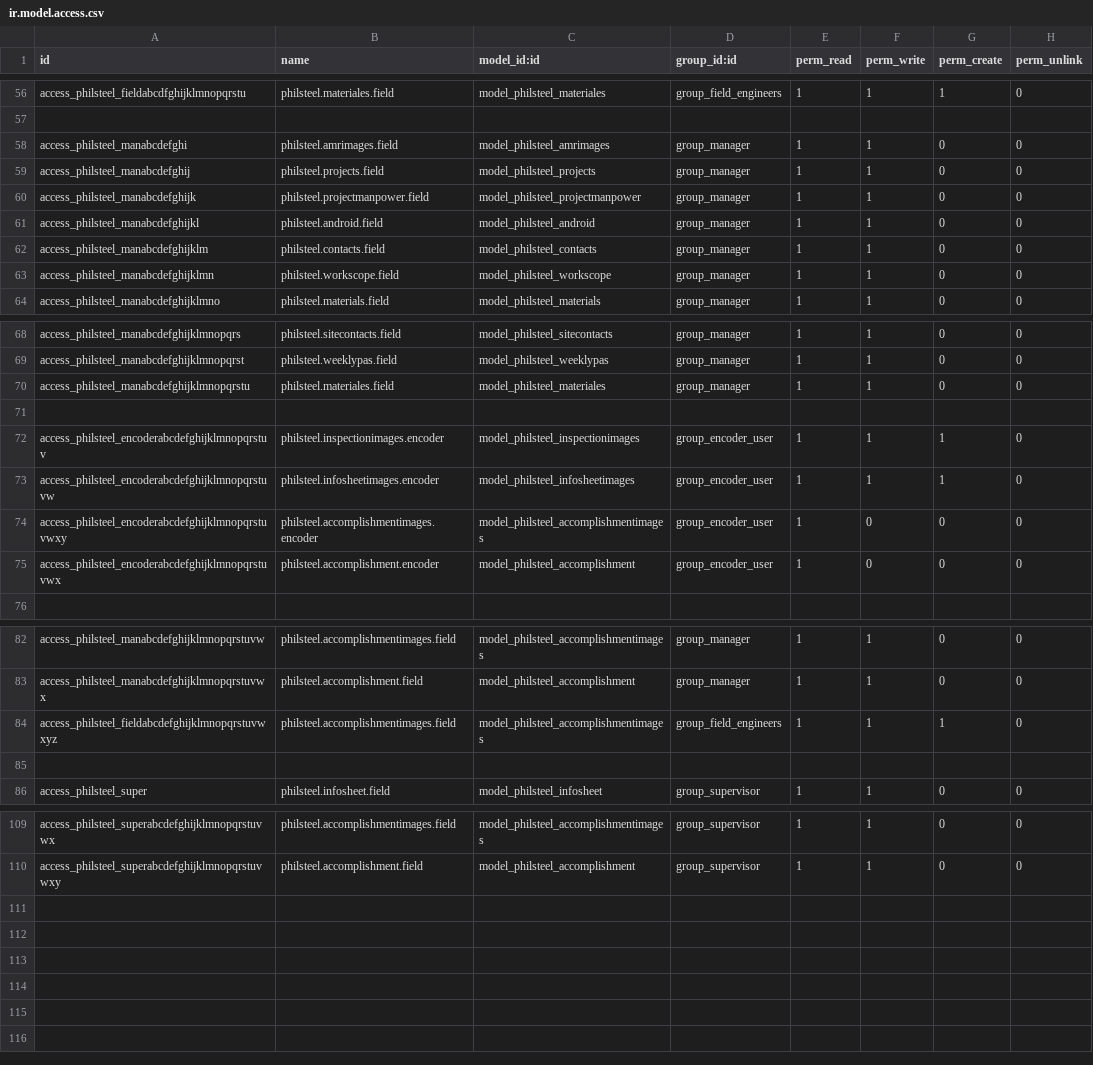
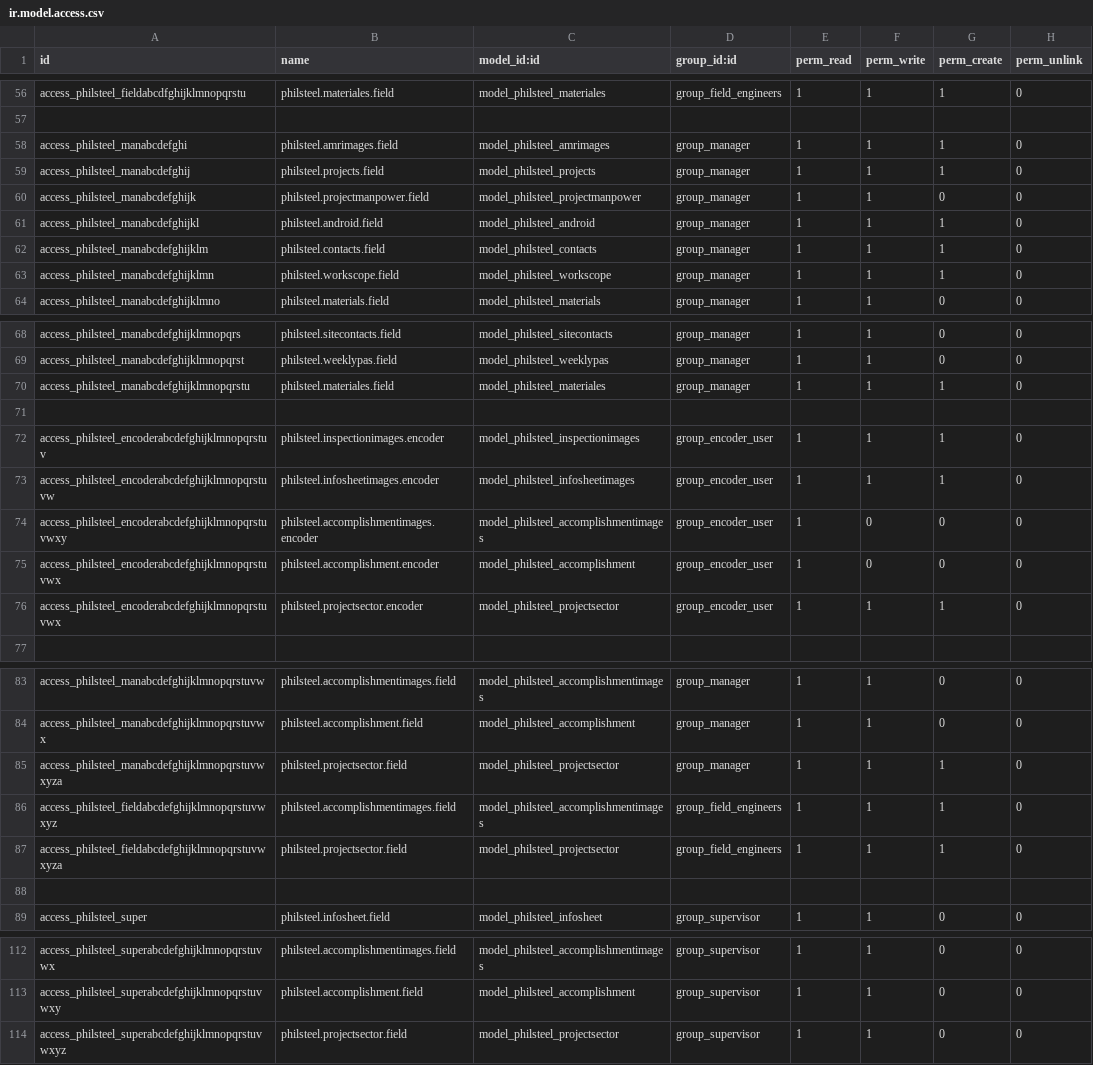
Before and after one commit to rexdiamante28/philsteel, a CSV file: security/ir.model.access.csv, drawn as a sheet; only a part is shown, gaps mark what is left out.

```diff
--- a/security/ir.model.access.csv
+++ b/security/ir.model.access.csv
@@ -57,8 +57,8 @@ access_philsteel_fieldabcdfghijklmnopqrstu,philsteel.materiales.field,model_phil
 
-access_philsteel_manabcdefghi,philsteel.amrimages.field,model_philsteel_amrimages,group_manager,1,1,0,0
-access_philsteel_manabcdefghij,philsteel.projects.field,model_philsteel_projects,group_manager,1,1,0,0
+access_philsteel_manabcdefghi,philsteel.amrimages.field,model_philsteel_amrimages,group_manager,1,1,1,0
+access_philsteel_manabcdefghij,philsteel.projects.field,model_philsteel_projects,group_manager,1,1,1,0
 access_philsteel_manabcdefghijk,philsteel.projectmanpower.field,model_philsteel_projectmanpower,group_manager,1,1,0,0
-access_philsteel_manabcdefghijkl,philsteel.android.field,model_philsteel_android,group_manager,1,1,0,0
-access_philsteel_manabcdefghijklm,philsteel.contacts.field,model_philsteel_contacts,group_manager,1,1,0,0
-access_philsteel_manabcdefghijklmn,philsteel.workscope.field,model_philsteel_workscope,group_manager,1,1,0,0
+access_philsteel_manabcdefghijkl,philsteel.android.field,model_philsteel_android,group_manager,1,1,1,0
+access_philsteel_manabcdefghijklm,philsteel.contacts.field,model_philsteel_contacts,group_manager,1,1,1,0
+access_philsteel_manabcdefghijklmn,philsteel.workscope.field,model_philsteel_workscope,group_manager,1,1,1,0
 access_philsteel_manabcdefghijklmno,philsteel.materials.field,model_philsteel_materials,group_manager,1,1,0,0
@@ -69,3 +69,3 @@ access_philsteel_manabcdefghijklmnopqrs,philsteel.sitecontacts.field,model_phils
 access_philsteel_manabcdefghijklmnopqrst,philsteel.weeklypas.field,model_philsteel_weeklypas,group_manager,1,1,0,0
-access_philsteel_manabcdefghijklmnopqrstu,philsteel.materiales.field,model_philsteel_materiales,group_manager,1,1,0,0
+access_philsteel_manabcdefghijklmnopqrstu,philsteel.materiales.field,model_philsteel_materiales,group_manager,1,1,1,0
 
@@ -75,2 +75,3 @@ access_philsteel_encoderabcdefghijklmnopqrstuvwxy,philsteel.accomplishmentimages
 access_philsteel_encoderabcdefghijklmnopqrstuvwx,philsteel.accomplishment.encoder,model_philsteel_accomplishment,group_encoder_user,1,0,0,0
+access_philsteel_encoderabcdefghijklmnopqrstuvwx,philsteel.projectsector.encoder,model_philsteel_projectsector,group_encoder_user,1,1,1,0
 
@@ -83,3 +84,5 @@ access_philsteel_manabcdefghijklmnopqrstuvw,philsteel.accomplishmentimages.field
 access_philsteel_manabcdefghijklmnopqrstuvwx,philsteel.accomplishment.field,model_philsteel_accomplishment,group_manager,1,1,0,0
+access_philsteel_manabcdefghijklmnopqrstuvwxyza,philsteel.projectsector.field,model_philsteel_projectsector,group_manager,1,1,1,0
 access_philsteel_fieldabcdefghijklmnopqrstuvwxyz,philsteel.accomplishmentimages.field,model_philsteel_accomplishmentimages,group_field_engineers,1,1,1,0
+access_philsteel_fieldabcdefghijklmnopqrstuvwxyza,philsteel.projectsector.field,model_philsteel_projectsector,group_field_engineers,1,1,1,0
 
@@ -110 +113,2 @@ access_philsteel_superabcdefghijklmnopqrstuvwx,philsteel.accomplishmentimages.fi
 access_philsteel_superabcdefghijklmnopqrstuvwxy,philsteel.accomplishment.field,model_philsteel_accomplishment,group_supervisor,1,1,0,0
+access_philsteel_superabcdefghijklmnopqrstuvwxyz,philsteel.projectsector.field,model_philsteel_projectsector,group_supervisor,1,1,0,0
```
Also changed, not shown: 1 other file.
